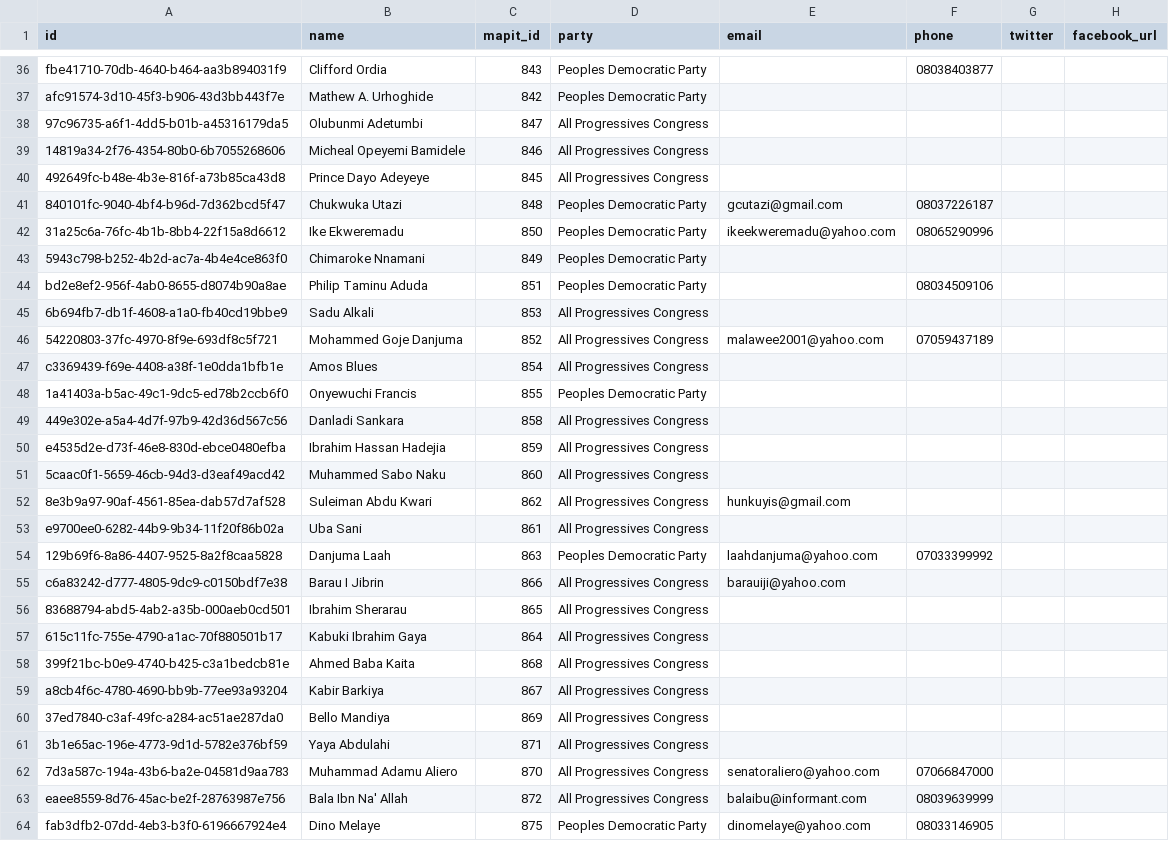
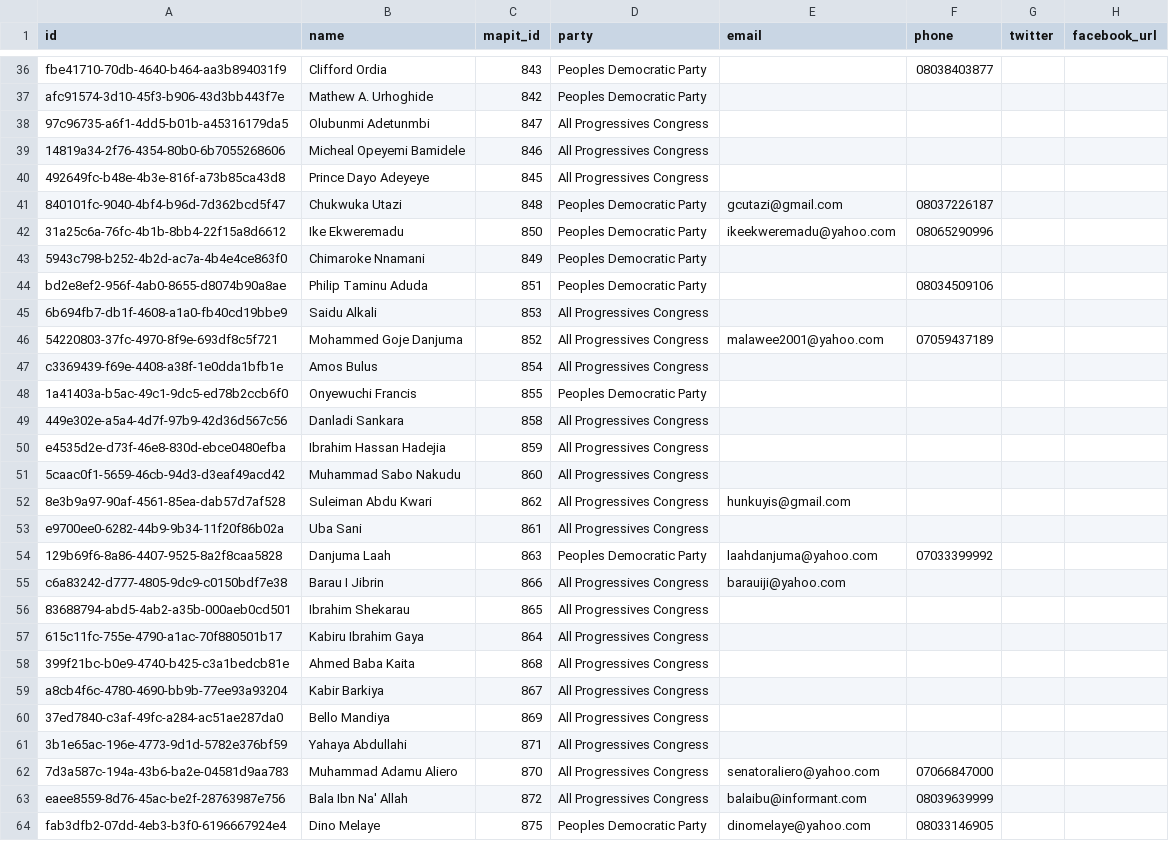
Before and after one commit to theyworkforyou/shineyoureye-sinatra, a CSV file: data/senate.csv, drawn as a sheet; only a part is shown, gaps mark what is left out; the diff covers the shown part only; the diff names each change by its address in the sheet, - before the commit and + after, or states it on an @@ line.

```diff
--- a/data/senate.csv
+++ b/data/senate.csv
-B38 (name): Olubunmi Adetumbi
+B38 (name): Olubunmi Adetunmbi
-B45 (name): Sadu Alkali
+B45 (name): Saidu Alkali
-B47 (name): Amos Blues
+B47 (name): Amos Bulus
-B51 (name): Muhammed Sabo Naku
+B51 (name): Muhammad Sabo Nakudu
-B56 (name): Ibrahim Sherarau
+B56 (name): Ibrahim Shekarau
-B57 (name): Kabuki Ibrahim Gaya
+B57 (name): Kabiru Ibrahim Gaya
-B61 (name): Yaya Abdulahi
+B61 (name): Yahaya Abdullahi
```
Also changed, not shown: 11 edited cells elsewhere in this file, 5 other files.
